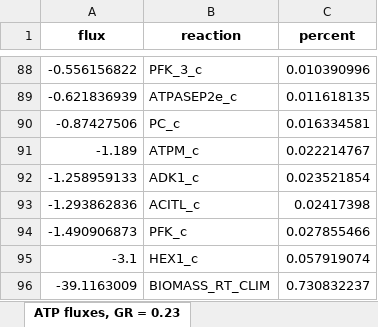
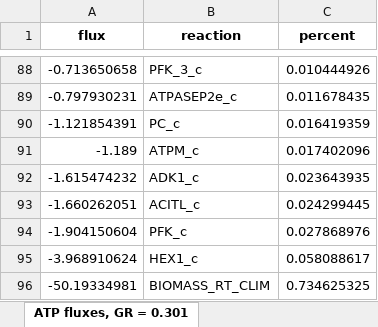
Before and after one commit to maivehanni/BSc_thesis, an Excel workbook: Results/iRhto_results/iRhto_all_cofactor_fluxes.xlsx, sheet ATP fluxes, GR = 0.301, drawn as a sheet; only a part is shown, gaps mark what is left out; values as stored, in another font and other column widths than the file's, no borders; the diff covers the shown part only; the diff names each change by its address in the sheet, - before the commit and + after, or states it on an @@ line.

```diff
--- a/Results/iRhto_results/iRhto_all_cofactor_fluxes.xlsx (sheet ATP fluxes, GR = 0.301)
+++ b/Results/iRhto_results/iRhto_all_cofactor_fluxes.xlsx (sheet ATP fluxes, GR = 0.301)
-sheet tab: ATP fluxes, GR = 0.23
+sheet tab: ATP fluxes, GR = 0.301
-A88 (flux): -0.556156822
+A88 (flux): -0.713650658
-C88 (percent): 0.010390996
+C88 (percent): 0.010444926
-A89 (flux): -0.621836939
+A89 (flux): -0.797930231
-C89 (percent): 0.011618135
+C89 (percent): 0.011678435
-A90 (flux): -0.87427506
+A90 (flux): -1.121854391
-C90 (percent): 0.016334581
+C90 (percent): 0.016419359
-C91 (percent): 0.022214767
+C91 (percent): 0.017402096
-A92 (flux): -1.258959133
+A92 (flux): -1.615474232
-C92 (percent): 0.023521854
+C92 (percent): 0.023643935
-A93 (flux): -1.293862836
+A93 (flux): -1.660262051
-C93 (percent): 0.02417398
+C93 (percent): 0.024299445
-A94 (flux): -1.490906873
+A94 (flux): -1.904150604
-C94 (percent): 0.027855466
+C94 (percent): 0.027868976
-A95 (flux): -3.1
+A95 (flux): -3.968910624
-C95 (percent): 0.057919074
+C95 (percent): 0.058088617
-A96 (flux): -39.1163009
+A96 (flux): -50.19334981
-C96 (percent): 0.730832237
+C96 (percent): 0.734625325
```
Also changed, not shown: 3 added rows, 3 removed rows and 165 edited cells elsewhere in this sheet, sheet ATP fluxes, GR = 0.049, sheet NADPH fluxes, GR = 0.301, sheet NADPH fluxes, GR = 0.049, sheet NADH fluxes, GR = 0.301, sheet NADH fluxes, GR = 0.049, other sheet tabs, 9 other files.
